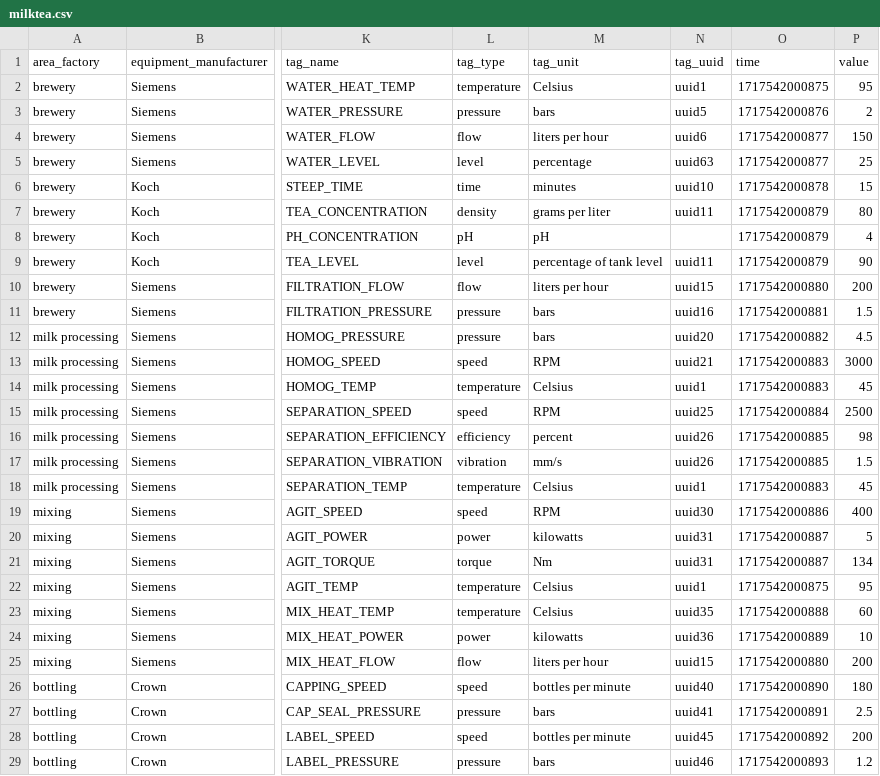
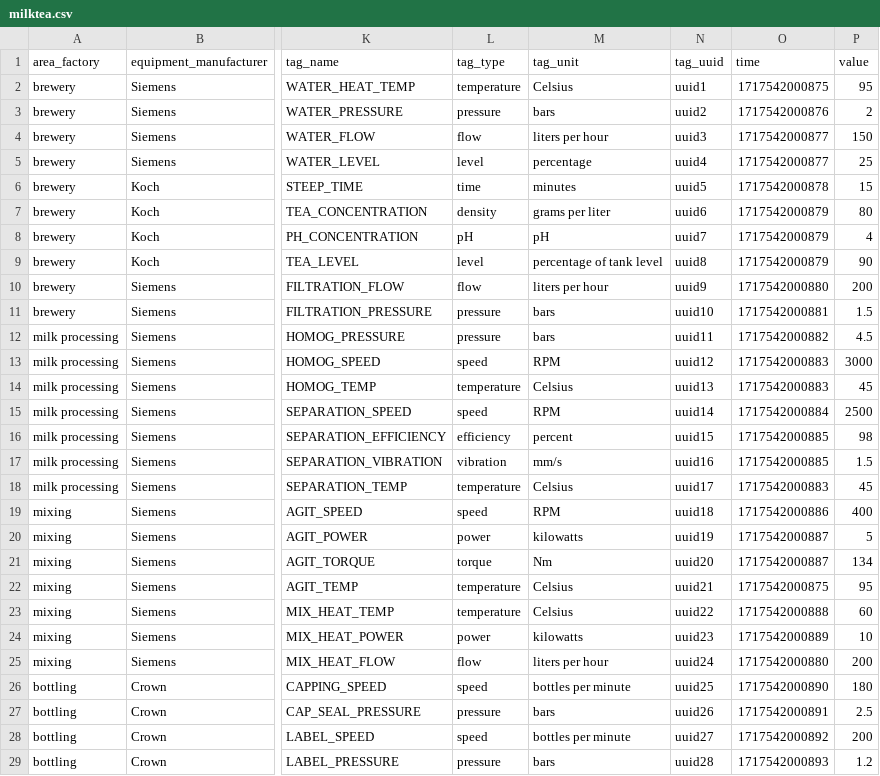
Before and after one commit to InfluxCommunity/FakeFactory, a CSV file: files/milktea.csv, drawn as a sheet; only a part is shown, gaps mark what is left out; the diff covers the shown part only; the diff names each change by its address in the sheet, - before the commit and + after, or states it on an @@ line.

Commit message:
updated csv

```diff
--- a/files/milktea.csv
+++ b/files/milktea.csv
-N3 (tag_uuid): uuid5
+N3 (tag_uuid): uuid2
-N4 (tag_uuid): uuid6
+N4 (tag_uuid): uuid3
-N5 (tag_uuid): uuid63
+N5 (tag_uuid): uuid4
-N6 (tag_uuid): uuid10
+N6 (tag_uuid): uuid5
-N7 (tag_uuid): uuid11
+N7 (tag_uuid): uuid6
-N8 (tag_uuid): (empty)
+N8 (tag_uuid): uuid7
-N9 (tag_uuid): uuid11
+N9 (tag_uuid): uuid8
-N10 (tag_uuid): uuid15
+N10 (tag_uuid): uuid9
-N11 (tag_uuid): uuid16
+N11 (tag_uuid): uuid10
-N12 (tag_uuid): uuid20
+N12 (tag_uuid): uuid11
-N13 (tag_uuid): uuid21
+N13 (tag_uuid): uuid12
-N14 (tag_uuid): uuid1
+N14 (tag_uuid): uuid13
-N15 (tag_uuid): uuid25
+N15 (tag_uuid): uuid14
-N16 (tag_uuid): uuid26
+N16 (tag_uuid): uuid15
-N17 (tag_uuid): uuid26
+N17 (tag_uuid): uuid16
-N18 (tag_uuid): uuid1
+N18 (tag_uuid): uuid17
-N19 (tag_uuid): uuid30
+N19 (tag_uuid): uuid18
-N20 (tag_uuid): uuid31
+N20 (tag_uuid): uuid19
-N21 (tag_uuid): uuid31
+N21 (tag_uuid): uuid20
-N22 (tag_uuid): uuid1
+N22 (tag_uuid): uuid21
-N23 (tag_uuid): uuid35
+N23 (tag_uuid): uuid22
-N24 (tag_uuid): uuid36
+N24 (tag_uuid): uuid23
-N25 (tag_uuid): uuid15
+N25 (tag_uuid): uuid24
-N26 (tag_uuid): uuid40
+N26 (tag_uuid): uuid25
-N27 (tag_uuid): uuid41
+N27 (tag_uuid): uuid26
-N28 (tag_uuid): uuid45
+N28 (tag_uuid): uuid27
-N29 (tag_uuid): uuid46
+N29 (tag_uuid): uuid28
```
Also changed, not shown: 10 edited cells elsewhere in this file.
